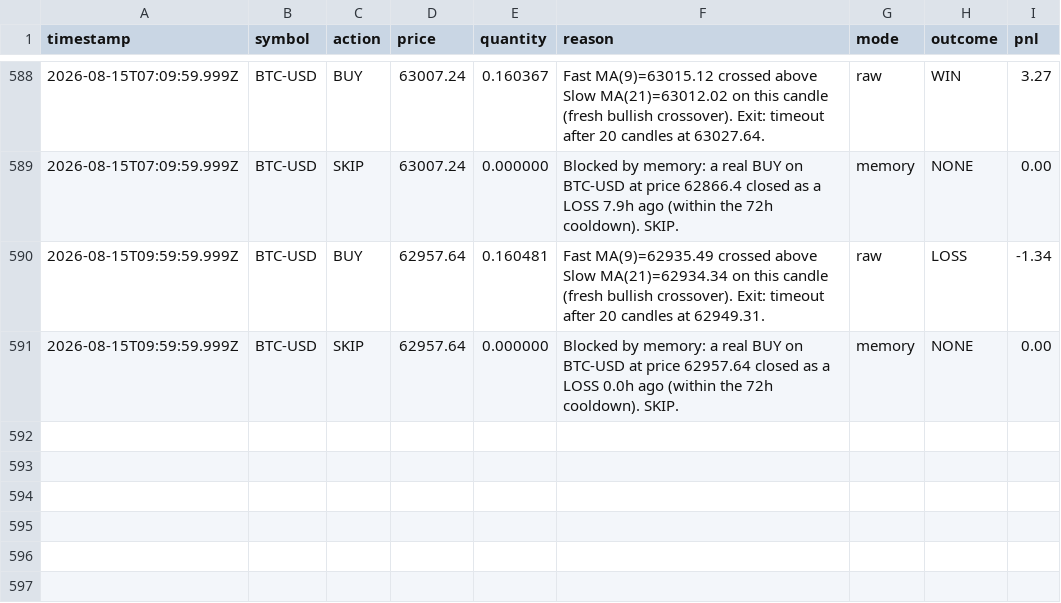
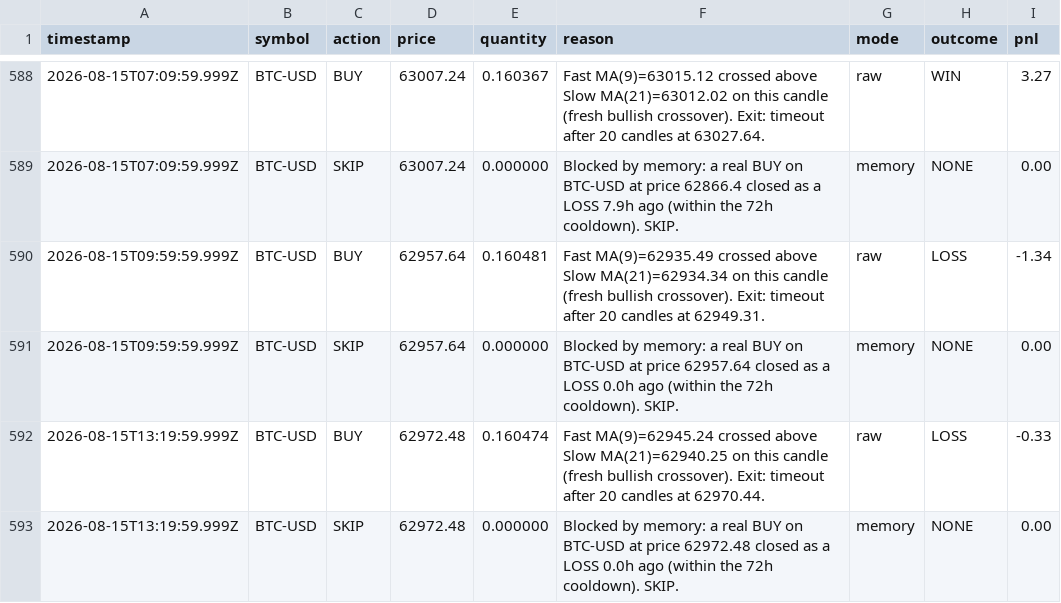
Before and after one commit to ahmadtarawiah1-lang/forex-hermes, a CSV file: paper-trading-bot/data/ledger.csv, drawn as a sheet; only a part is shown, gaps mark what is left out.

```diff
--- a/paper-trading-bot/data/ledger.csv
+++ b/paper-trading-bot/data/ledger.csv
@@ -591 +591,3 @@ timestamp,symbol,action,price,quantity,reason,mode,outcome,pnl
 2026-08-15T09:59:59.999Z,BTC-USD,SKIP,62957.64,0.000000,Blocked by memory: a real BUY on BTC-USD at price 62957.64 closed as a LOSS 0.0h ago (within the 72h cooldown). SKIP.,memory,NONE,0.00
+2026-08-15T13:19:59.999Z,BTC-USD,BUY,62972.48,0.160474,Fast MA(9)=62945.24 crossed above Slow MA(21)=62940.25 on this candle (fresh bullish crossover). Exit: timeout after 20 candles at 62970.44.,raw,LOSS,-0.33
+2026-08-15T13:19:59.999Z,BTC-USD,SKIP,62972.48,0.000000,Blocked by memory: a real BUY on BTC-USD at price 62972.48 closed as a LOSS 0.0h ago (within the 72h cooldown). SKIP.,memory,NONE,0.00
```
Also changed, not shown: 1 other file.
